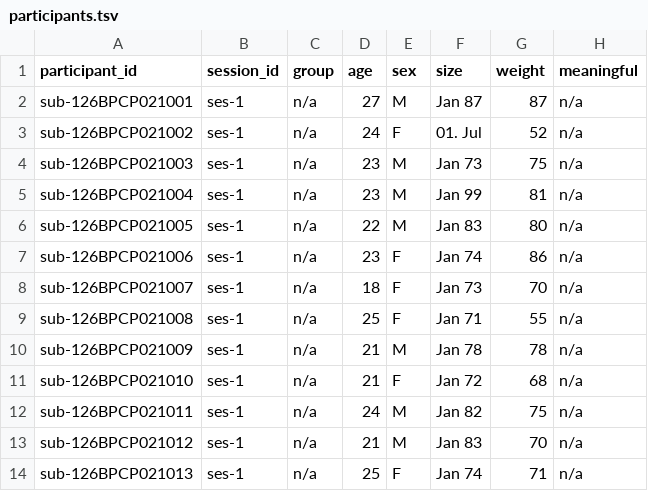
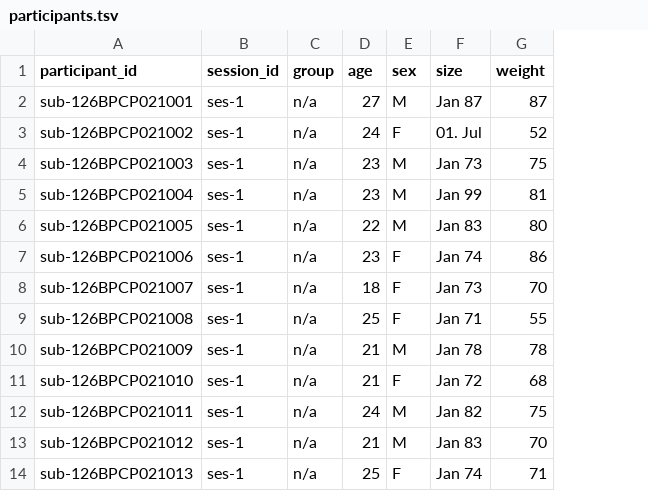
Before and after one commit to OpenNeuroDatasets/ds004965, a TSV file: participants.tsv, drawn as a sheet; only a part is shown; the diff names each change by its address in the sheet, - before the commit and + after, or states it on an @@ line.

Commit message:
[OpenNeuro] Recorded changes

```diff
--- a/participants.tsv
+++ b/participants.tsv
-column H (meaningful), rows 2-14: all n/a
```
